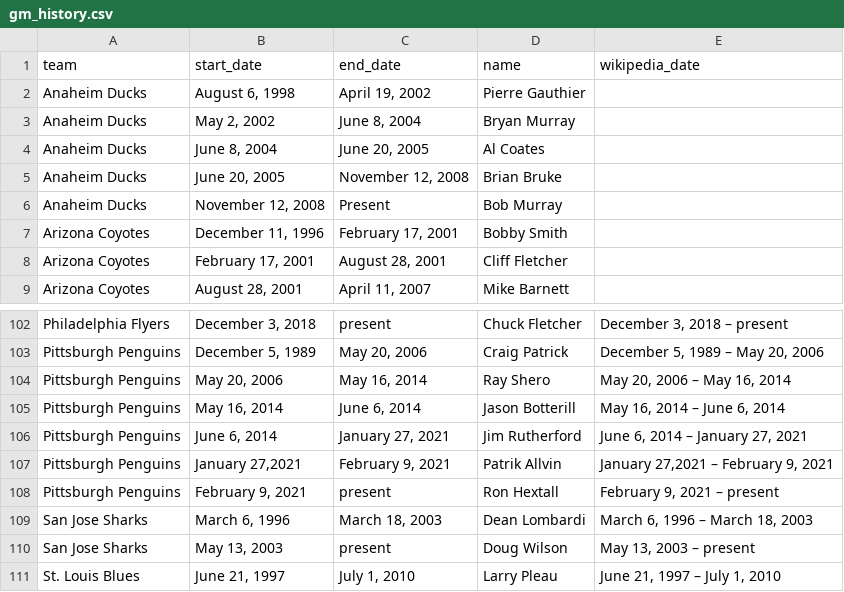
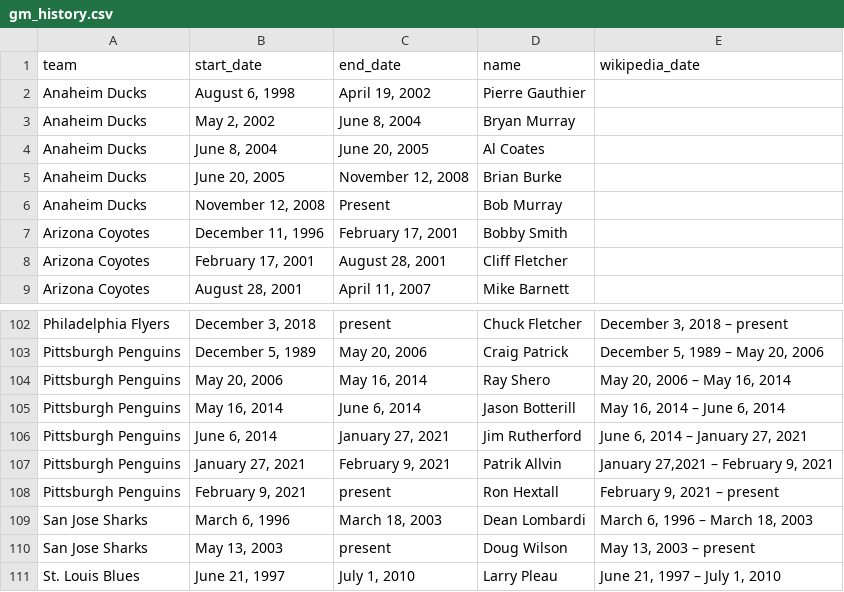
Before and after one commit to shawzy2/nhl_gm_knowledge_graph, a CSV file: data/gm_history.csv, drawn as a sheet; only a part is shown, gaps mark what is left out.

Commit message:
fix errors in gm_history.csv

```diff
--- a/data/gm_history.csv
+++ b/data/gm_history.csv
@@ -4,3 +4,3 @@ Anaheim Ducks,"May 2, 2002","June 8, 2004",Bryan Murray,
 Anaheim Ducks,"June 8, 2004","June 20, 2005",Al Coates,
-Anaheim Ducks,"June 20, 2005","November 12, 2008",Brian Bruke,
+Anaheim Ducks,"June 20, 2005","November 12, 2008",Brian Burke,
 Anaheim Ducks,"November 12, 2008",Present,Bob Murray,
@@ -106,3 +106,3 @@ Pittsburgh Penguins,"May 16, 2014 "," June 6, 2014",Jason Botterill,"May 16, 201
 Pittsburgh Penguins,"June 6, 2014 "," January 27, 2021",Jim Rutherford,"June 6, 2014 – January 27, 2021"
-Pittsburgh Penguins,"January 27,2021 "," February 9, 2021",Patrik Allvin,"January 27,2021 – February 9, 2021"
+Pittsburgh Penguins,"January 27, 2021 "," February 9, 2021",Patrik Allvin,"January 27,2021 – February 9, 2021"
 Pittsburgh Penguins,"February 9, 2021 ", present,Ron Hextall,"February 9, 2021 – present"
```
